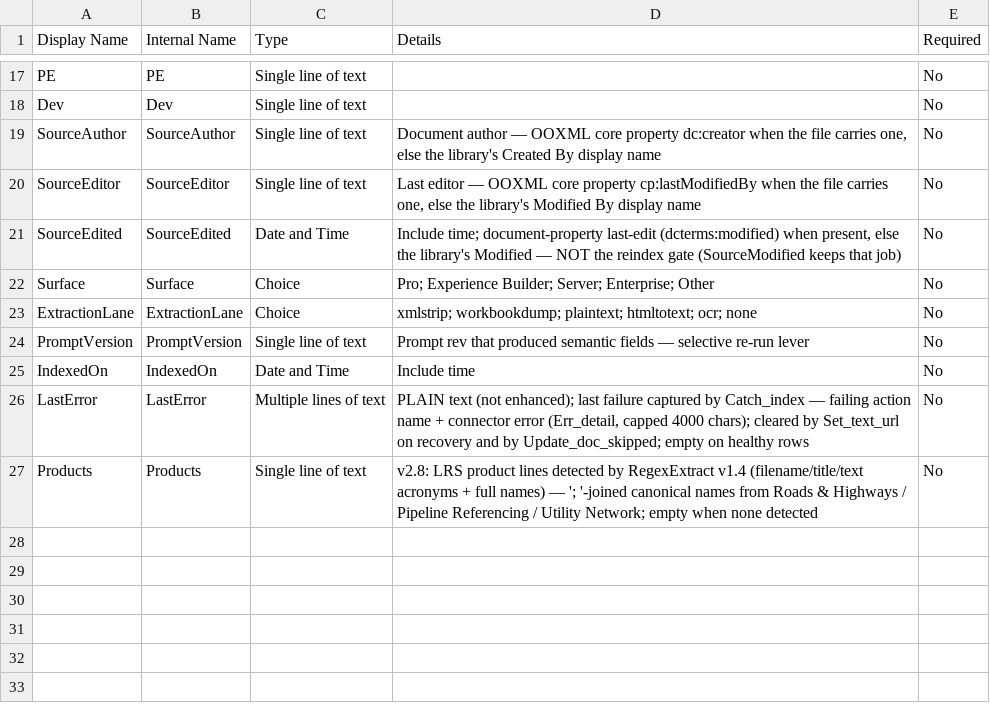
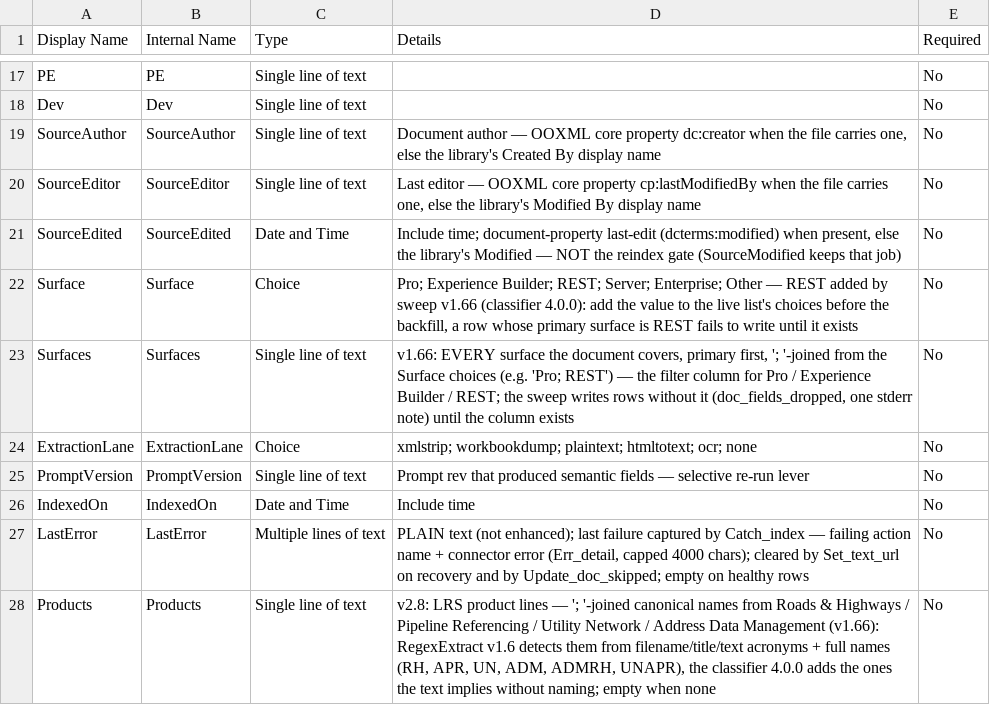
Before and after one commit to roperkevin/lrs-doc-index, a CSV file: schemas/SPList_DocIndex.csv, drawn as a sheet; only a part is shown, gaps mark what is left out.

```diff
--- a/schemas/SPList_DocIndex.csv
+++ b/schemas/SPList_DocIndex.csv
@@ -21,3 +21,4 @@ SourceEditor,SourceEditor,Single line of text,"Last editor — OOXML core proper
 SourceEdited,SourceEdited,Date and Time,"Include time; document-property last-edit (dcterms:modified) when present, else the library's Modified — NOT the reindex gate (SourceModified keeps that job)",No
-Surface,Surface,Choice,"Pro; Experience Builder; Server; Enterprise; Other",No
+Surface,Surface,Choice,"Pro; Experience Builder; REST; Server; Enterprise; Other — REST added by sweep v1.66 (classifier 4.0.0): add the value to the live list's choices before the backfill, a row whose primary surface is REST fails to write until it exists",No
+Surfaces,Surfaces,Single line of text,"v1.66: EVERY surface the document covers, primary first, '; '-joined from the Surface choices (e.g. 'Pro; REST') — the filter column for Pro / Experience Builder / REST; the sweep writes rows without it (doc_fields_dropped, one stderr note) until the column exists",No
 ExtractionLane,ExtractionLane,Choice,"xmlstrip; workbookdump; plaintext; htmltotext; ocr; none",No
@@ -26,2 +27,2 @@ IndexedOn,IndexedOn,Date and Time,"Include time",No
 LastError,LastError,Multiple lines of text,"PLAIN text (not enhanced); last failure captured by Catch_index — failing action name + connector error (Err_detail, capped 4000 chars); cleared by Set_text_url on recovery and by Update_doc_skipped; empty on healthy rows",No
-Products,Products,Single line of text,"v2.8: LRS product lines detected by RegexExtract v1.4 (filename/title/text acronyms + full names) — '; '-joined canonical names from Roads & Highways / Pipeline Referencing / Utility Network; empty when none detected",No
+Products,Products,Single line of text,"v2.8: LRS product lines — '; '-joined canonical names from Roads & Highways / Pipeline Referencing / Utility Network / Address Data Management (v1.66): RegexExtract v1.6 detects them from filename/title/text acronyms + full names (RH, APR, UN, ADM, ADMRH, UNAPR), the classifier 4.0.0 adds the ones the text implies without naming; empty when none",No
```
Also changed, not shown: 32 other files.
